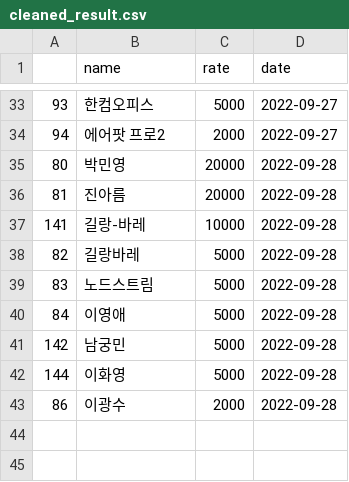
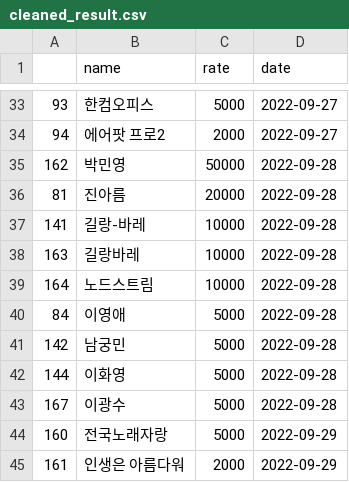
Before and after one commit to potion-jack/daily_google_trend, a CSV file: crwals/cleaned_result.csv, drawn as a sheet; only a part is shown, gaps mark what is left out.

```diff
--- a/crwals/cleaned_result.csv
+++ b/crwals/cleaned_result.csv
@@ -34,7 +34,7 @@
 94,에어팟 프로2,2000,2022-09-27
-80,박민영,20000,2022-09-28
+162,박민영,50000,2022-09-28
 81,진아름,20000,2022-09-28
 141,길랑-바레,10000,2022-09-28
-82,길랑바레,5000,2022-09-28
-83,노드스트림,5000,2022-09-28
+163,길랑바레,10000,2022-09-28
+164,노드스트림,10000,2022-09-28
 84,이영애,5000,2022-09-28
@@ -42,2 +42,4 @@
 144,이화영,5000,2022-09-28
-86,이광수,2000,2022-09-28
+167,이광수,5000,2022-09-28
+160,전국노래자랑,5000,2022-09-29
+161,인생은 아름다워,2000,2022-09-29
```
Also changed, not shown: crwals/result.csv.
